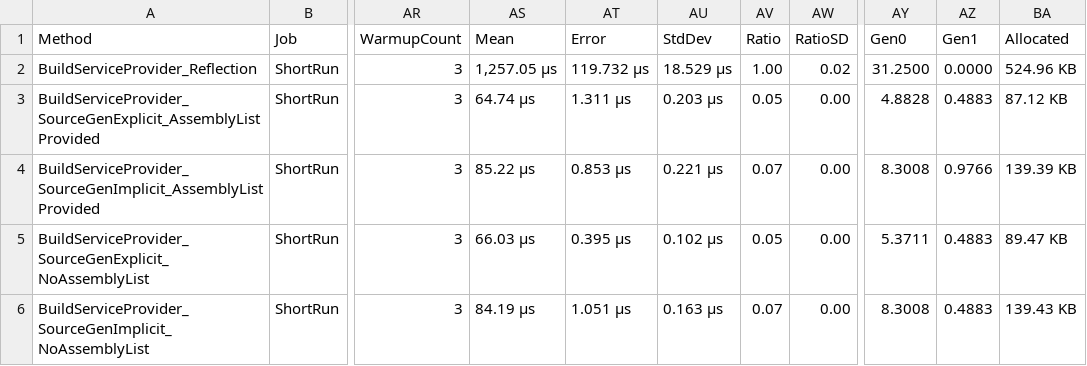
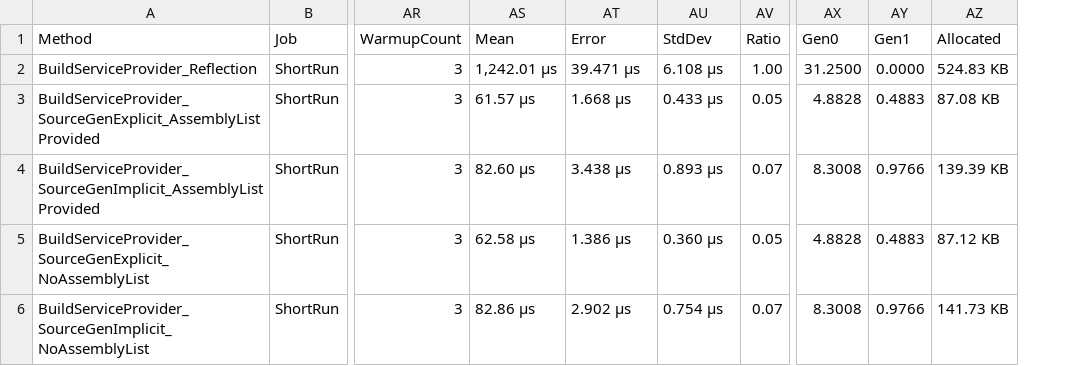
Before and after one commit to ncosentino/needlr, a CSV file: benchmarks/results/NexusLabs.Needlr.Benchmarks.Benchmarks.ServiceProviderBuildBenchmarks-report.csv, drawn as a sheet; only a part is shown, gaps mark what is left out; removed rows and columns are numbered as before the commit, all else as after; the diff names each change by its address in the sheet, - before the commit and + after, or states it on an @@ line.

```diff
--- a/benchmarks/results/NexusLabs.Needlr.Benchmarks.Benchmarks.ServiceProviderBuildBenchmarks-report.csv
+++ b/benchmarks/results/NexusLabs.Needlr.Benchmarks.Benchmarks.ServiceProviderBuildBenchmarks-report.csv
-column AW (RatioSD), rows 2-6: 0.02 | 0.00 | 0.00 | 0.00 | 0.00
-AS2 (Mean): 1,257.05 μs
+AS2 (Mean): 1,242.01 μs
-AT2 (Error): 119.732 μs
+AT2 (Error): 39.471 μs
-AU2 (StdDev): 18.529 μs
+AU2 (StdDev): 6.108 μs
-AZ2 (Allocated): 524.96 KB
+AZ2 (Allocated): 524.83 KB
-AS3 (Mean): 64.74 μs
+AS3 (Mean): 61.57 μs
-AT3 (Error): 1.311 μs
+AT3 (Error): 1.668 μs
-AU3 (StdDev): 0.203 μs
+AU3 (StdDev): 0.433 μs
-AZ3 (Allocated): 87.12 KB
+AZ3 (Allocated): 87.08 KB
-AS4 (Mean): 85.22 μs
+AS4 (Mean): 82.60 μs
-AT4 (Error): 0.853 μs
+AT4 (Error): 3.438 μs
-AU4 (StdDev): 0.221 μs
+AU4 (StdDev): 0.893 μs
-AS5 (Mean): 66.03 μs
+AS5 (Mean): 62.58 μs
-AT5 (Error): 0.395 μs
+AT5 (Error): 1.386 μs
-AU5 (StdDev): 0.102 μs
+AU5 (StdDev): 0.360 μs
-AX5 (Gen0): 5.3711
+AX5 (Gen0): 4.8828
-AZ5 (Allocated): 89.47 KB
+AZ5 (Allocated): 87.12 KB
-AS6 (Mean): 84.19 μs
+AS6 (Mean): 82.86 μs
-AT6 (Error): 1.051 μs
+AT6 (Error): 2.902 μs
-AU6 (StdDev): 0.163 μs
+AU6 (StdDev): 0.754 μs
-AY6 (Gen1): 0.4883
+AY6 (Gen1): 0.9766
-AZ6 (Allocated): 139.43 KB
+AZ6 (Allocated): 141.73 KB
```
Also changed, not shown: benchmarks/results/NexusLabs.Needlr.Benchmarks.Benchmarks.CreatePluginsFromGenericTypeBenchmarks-report.csv, benchmarks/results/NexusLabs.Needlr.Benchmarks.Benchmarks.DecoratorResolutionBenchmarks-report.csv, 49 other files.
